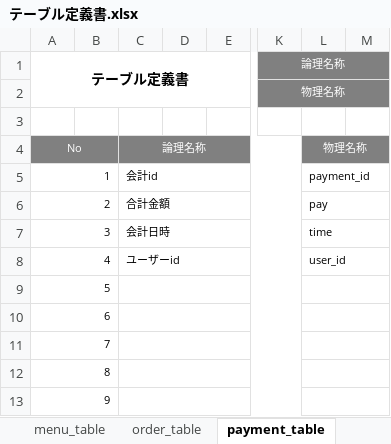
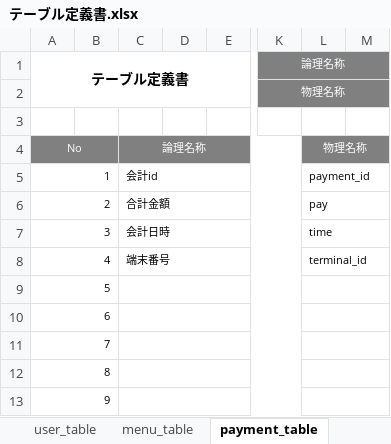
Before and after one commit to satotodob/D_Group_project, an Excel workbook: 設計書類_レビュー前/テーブル定義書.xlsx, sheet payment_table, drawn as a sheet; only a part is shown, gaps mark what is left out; values as stored, in another font and other column widths than the file's, no borders; the diff names each change by its address in the sheet, - before the commit and + after, or states it on an @@ line.

```diff
--- a/設計書類_レビュー前/テーブル定義書.xlsx (sheet payment_table)
+++ b/設計書類_レビュー前/テーブル定義書.xlsx (sheet payment_table)
-C8: ユーザーid
+C8: 端末番号
-L8: user_id
+L8: terminal_id
```
Also changed, not shown: sheet order_table, sheet user_table, other sheet tabs, 1 other file.
